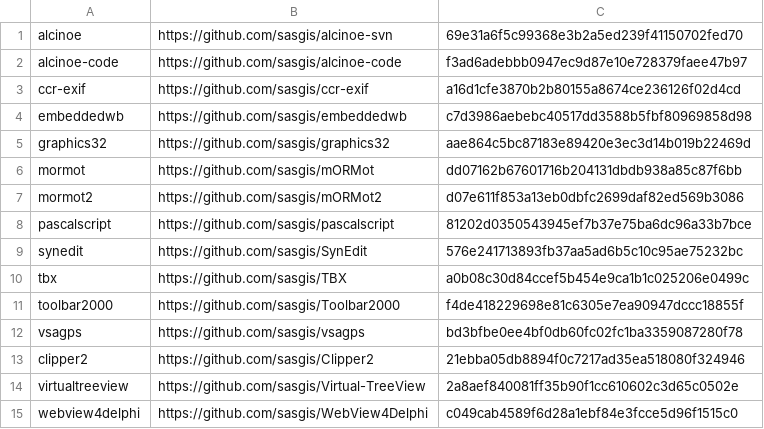
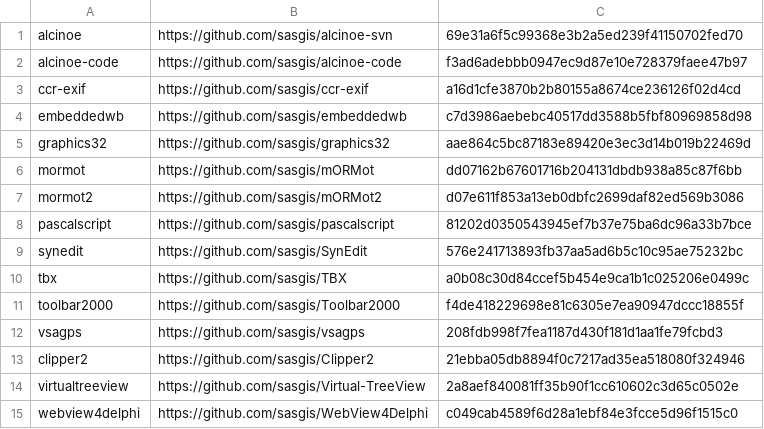
Before and after one commit to sasgis/sas.requires, a CSV file: .tools/update/update.csv, drawn as a sheet.

```diff
--- a/.tools/update/update.csv
+++ b/.tools/update/update.csv
@@ -11,3 +11,3 @@ tbx,https://github.com/sasgis/TBX,a0b08c30d84ccef5b454e9ca1b1c025206e0499c
 toolbar2000,https://github.com/sasgis/Toolbar2000,f4de418229698e81c6305e7ea90947dccc18855f
-vsagps,https://github.com/sasgis/vsagps,bd3bfbe0ee4bf0db60fc02fc1ba3359087280f78
+vsagps,https://github.com/sasgis/vsagps,208fdb998f7fea1187d430f181d1aa1fe79fcbd3
 clipper2,https://github.com/sasgis/Clipper2,21ebba05db8894f0c7217ad35ea518080f324946
```
Also changed, not shown: 28 other files.
